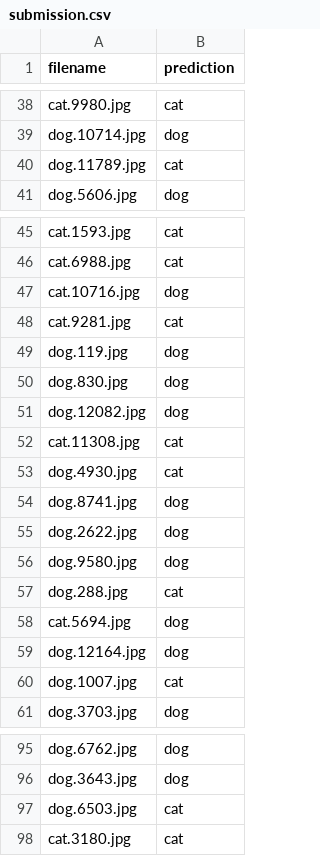
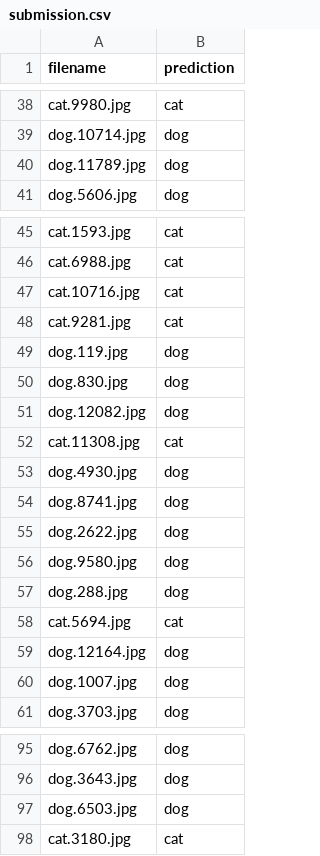
Before and after one commit to haroon0x/encide-ml-haroon, a CSV file: submission.csv, drawn as a sheet; only a part is shown, gaps mark what is left out; the diff covers the shown part only.

```diff
--- a/submission.csv
+++ b/submission.csv
@@ -39,3 +39,3 @@ cat.9980.jpg,cat
 dog.10714.jpg,dog
-dog.11789.jpg,cat
+dog.11789.jpg,dog
 dog.5606.jpg,dog
@@ -46,3 +46,3 @@ cat.1593.jpg,cat
 cat.6988.jpg,cat
-cat.10716.jpg,dog
+cat.10716.jpg,cat
 cat.9281.jpg,cat
@@ -52,3 +52,3 @@ dog.12082.jpg,dog
 cat.11308.jpg,cat
-dog.4930.jpg,cat
+dog.4930.jpg,dog
 dog.8741.jpg,dog
@@ -56,6 +56,6 @@ dog.2622.jpg,dog
 dog.9580.jpg,dog
-dog.288.jpg,cat
-cat.5694.jpg,dog
+dog.288.jpg,dog
+cat.5694.jpg,cat
 dog.12164.jpg,dog
-dog.1007.jpg,cat
+dog.1007.jpg,dog
 dog.3703.jpg,dog
@@ -96,3 +96,3 @@ dog.6762.jpg,dog
 dog.3643.jpg,dog
-dog.6503.jpg,cat
+dog.6503.jpg,dog
 cat.3180.jpg,cat
```
Also changed, not shown: 21 edited cells elsewhere in this file, 6 other files.
